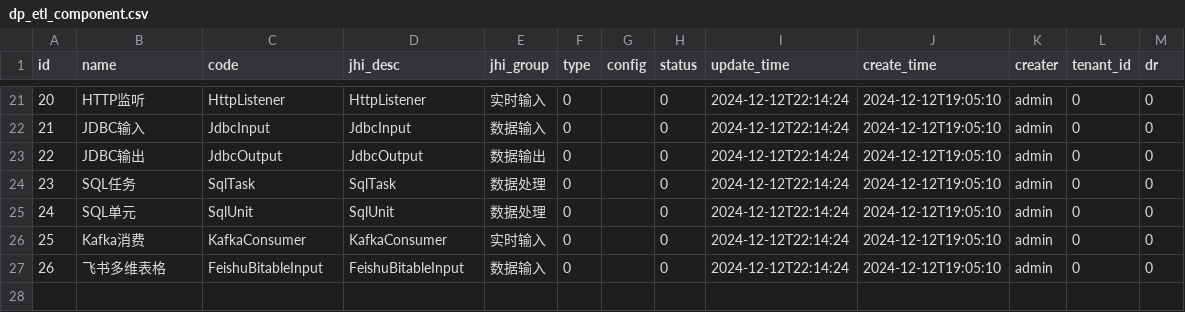
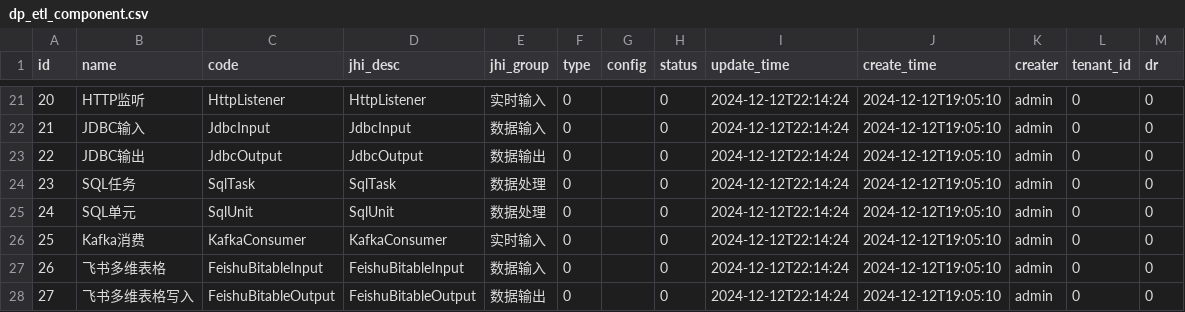
Before and after one commit to yuyuejia/datay, a CSV file: datay-web/src/main/resources/config/liquibase/fake-data/dp_etl_component.csv, drawn as a sheet; only a part is shown, gaps mark what is left out.

```diff
--- a/datay-web/src/main/resources/config/liquibase/fake-data/dp_etl_component.csv
+++ b/datay-web/src/main/resources/config/liquibase/fake-data/dp_etl_component.csv
@@ -27 +27,2 @@ id;name;code;jhi_desc;jhi_group;type;config;status;update_time;create_time;creat
 26;飞书多维表格;FeishuBitableInput;FeishuBitableInput;数据输入;0;;0;2024-12-12T22:14:24;2024-12-12T19:05:10;admin;0;0
+27;飞书多维表格写入;FeishuBitableOutput;FeishuBitableOutput;数据输出;0;;0;2024-12-12T22:14:24;2024-12-12T19:05:10;admin;0;0
```
Also changed, not shown: 9 other files.
